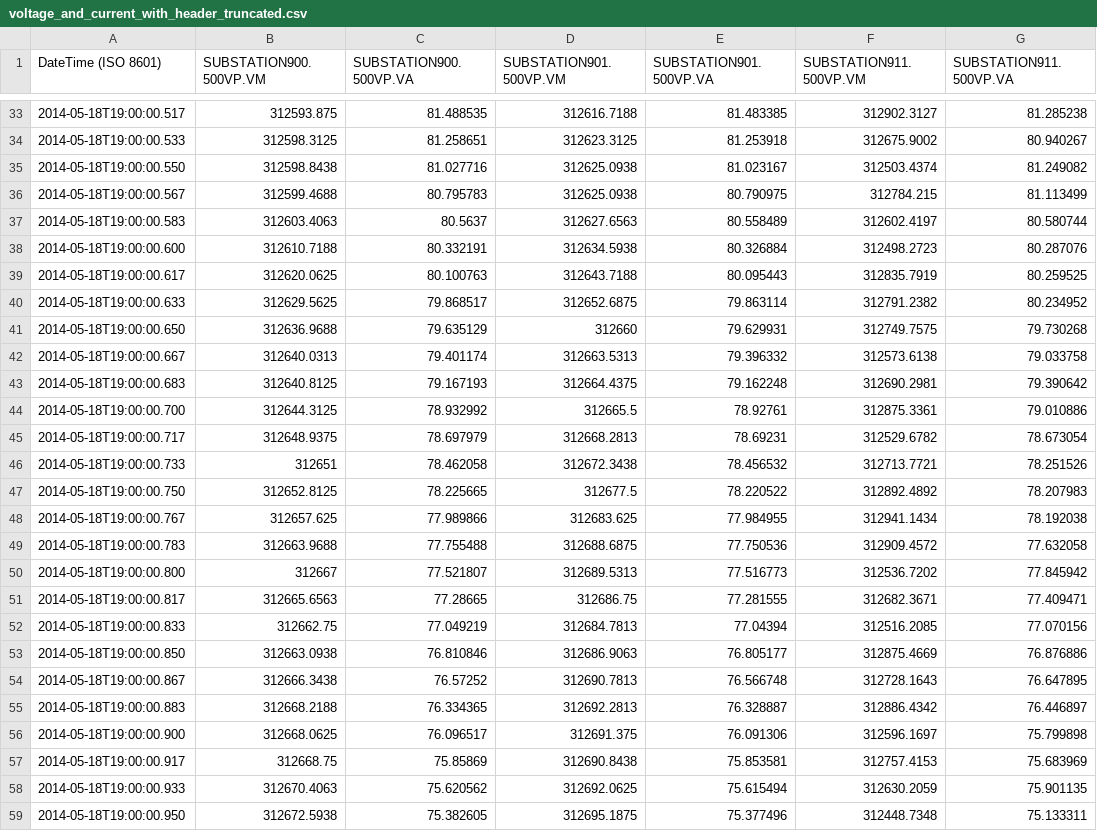
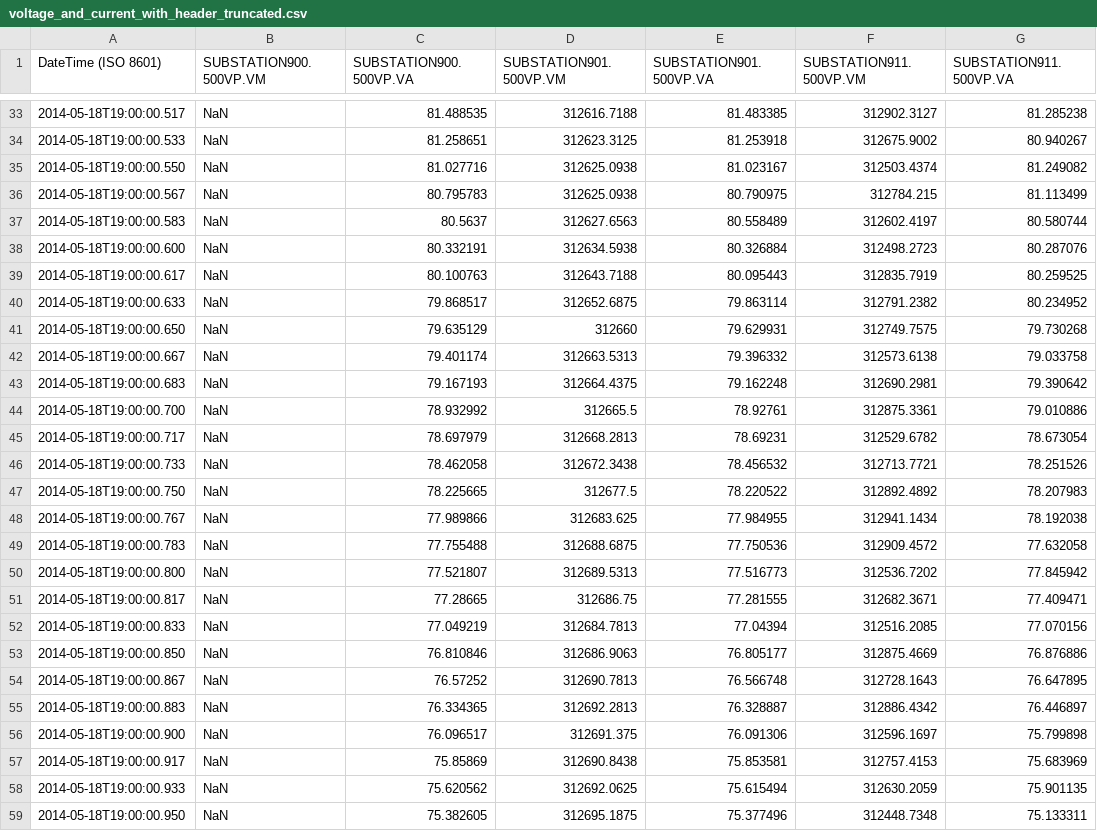
Before and after one commit to young2009011028/SLSE, a CSV file: data/voltage_and_current_with_header_truncated.csv, drawn as a sheet; only a part is shown, gaps mark what is left out; the diff covers the shown part only; the diff names each change by its address in the sheet, - before the commit and + after, or states it on an @@ line.

```diff
--- a/data/voltage_and_current_with_header_truncated.csv
+++ b/data/voltage_and_current_with_header_truncated.csv
-B33 (SUBSTATION900.500VP.VM): 312593.875
+B33 (SUBSTATION900.500VP.VM): NaN
-B34 (SUBSTATION900.500VP.VM): 312598.3125
+B34 (SUBSTATION900.500VP.VM): NaN
-B35 (SUBSTATION900.500VP.VM): 312598.8438
+B35 (SUBSTATION900.500VP.VM): NaN
-B36 (SUBSTATION900.500VP.VM): 312599.4688
+B36 (SUBSTATION900.500VP.VM): NaN
-B37 (SUBSTATION900.500VP.VM): 312603.4063
+B37 (SUBSTATION900.500VP.VM): NaN
-B38 (SUBSTATION900.500VP.VM): 312610.7188
+B38 (SUBSTATION900.500VP.VM): NaN
-B39 (SUBSTATION900.500VP.VM): 312620.0625
+B39 (SUBSTATION900.500VP.VM): NaN
-B40 (SUBSTATION900.500VP.VM): 312629.5625
+B40 (SUBSTATION900.500VP.VM): NaN
-B41 (SUBSTATION900.500VP.VM): 312636.9688
+B41 (SUBSTATION900.500VP.VM): NaN
-B42 (SUBSTATION900.500VP.VM): 312640.0313
+B42 (SUBSTATION900.500VP.VM): NaN
-B43 (SUBSTATION900.500VP.VM): 312640.8125
+B43 (SUBSTATION900.500VP.VM): NaN
-B44 (SUBSTATION900.500VP.VM): 312644.3125
+B44 (SUBSTATION900.500VP.VM): NaN
-B45 (SUBSTATION900.500VP.VM): 312648.9375
+B45 (SUBSTATION900.500VP.VM): NaN
-B46 (SUBSTATION900.500VP.VM): 312651
+B46 (SUBSTATION900.500VP.VM): NaN
-B47 (SUBSTATION900.500VP.VM): 312652.8125
+B47 (SUBSTATION900.500VP.VM): NaN
-B48 (SUBSTATION900.500VP.VM): 312657.625
+B48 (SUBSTATION900.500VP.VM): NaN
-B49 (SUBSTATION900.500VP.VM): 312663.9688
+B49 (SUBSTATION900.500VP.VM): NaN
-B50 (SUBSTATION900.500VP.VM): 312667
+B50 (SUBSTATION900.500VP.VM): NaN
-B51 (SUBSTATION900.500VP.VM): 312665.6563
+B51 (SUBSTATION900.500VP.VM): NaN
-B52 (SUBSTATION900.500VP.VM): 312662.75
+B52 (SUBSTATION900.500VP.VM): NaN
-B53 (SUBSTATION900.500VP.VM): 312663.0938
+B53 (SUBSTATION900.500VP.VM): NaN
-B54 (SUBSTATION900.500VP.VM): 312666.3438
+B54 (SUBSTATION900.500VP.VM): NaN
-B55 (SUBSTATION900.500VP.VM): 312668.2188
+B55 (SUBSTATION900.500VP.VM): NaN
-B56 (SUBSTATION900.500VP.VM): 312668.0625
+B56 (SUBSTATION900.500VP.VM): NaN
-B57 (SUBSTATION900.500VP.VM): 312668.75
+B57 (SUBSTATION900.500VP.VM): NaN
-B58 (SUBSTATION900.500VP.VM): 312670.4063
+B58 (SUBSTATION900.500VP.VM): NaN
-B59 (SUBSTATION900.500VP.VM): 312672.5938
+B59 (SUBSTATION900.500VP.VM): NaN
```
Also changed, not shown: 68 edited cells elsewhere in this file, 16 other files.
